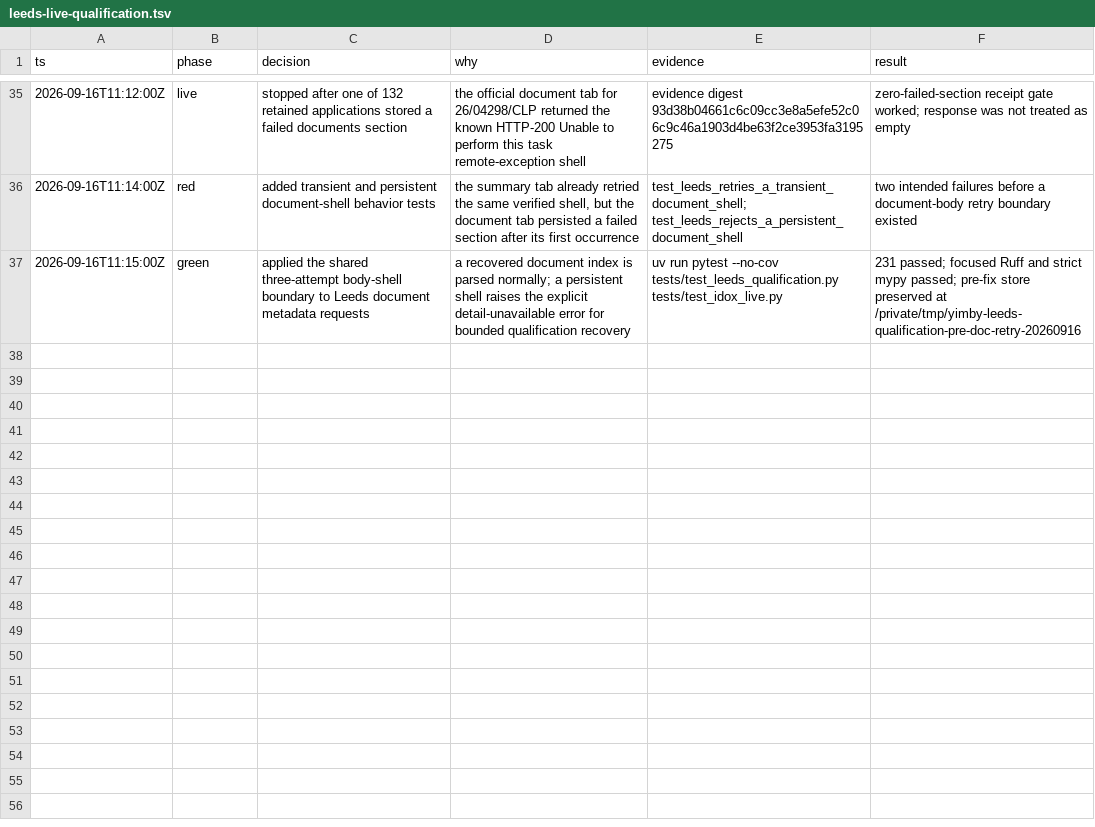
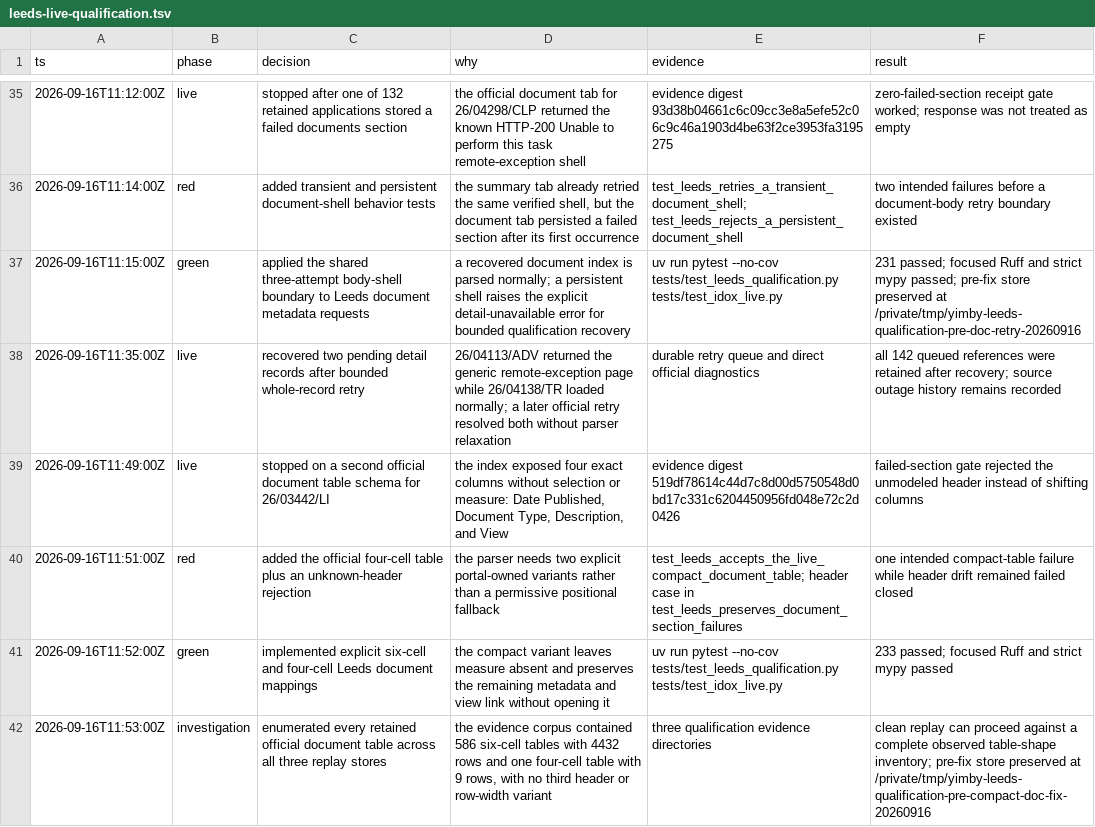
Before and after one commit to kstathou/uk-planning-applications, a TSV file: .audit/leeds-live-qualification.tsv, drawn as a sheet; only a part is shown, gaps mark what is left out.

Commit message:
Audit Leeds compact document recovery

```diff
--- a/.audit/leeds-live-qualification.tsv
+++ b/.audit/leeds-live-qualification.tsv
@@ -37 +37,6 @@ ts	phase	decision	why	evidence	result
 2026-09-16T11:15:00Z	green	applied the shared three-attempt body-shell boundary to Leeds document metadata requests	a recovered document index is parsed normally; a persistent shell raises the explicit detail-unavailable error for bounded qualification recovery	uv run pytest --no-cov tests/test_leeds_qualification.py tests/test_idox_live.py	231 passed; focused Ruff and strict mypy passed; pre-fix store preserved at /private/tmp/yimby-leeds-qualification-pre-doc-retry-20260916
+2026-09-16T11:35:00Z	live	recovered two pending detail records after bounded whole-record retry	26/04113/ADV returned the generic remote-exception page while 26/04138/TR loaded normally; a later official retry resolved both without parser relaxation	durable retry queue and direct official diagnostics	all 142 queued references were retained after recovery; source outage history remains recorded
+2026-09-16T11:49:00Z	live	stopped on a second official document table schema for 26/03442/LI	the index exposed four exact columns without selection or measure: Date Published, Document Type, Description, and View	evidence digest 519df78614c44d7c8d00d5750548d0bd17c331c6204450956fd048e72c2d0426	failed-section gate rejected the unmodeled header instead of shifting columns
+2026-09-16T11:51:00Z	red	added the official four-cell table plus an unknown-header rejection	the parser needs two explicit portal-owned variants rather than a permissive positional fallback	test_leeds_accepts_the_live_compact_document_table; header case in test_leeds_preserves_document_section_failures	one intended compact-table failure while header drift remained failed closed
+2026-09-16T11:52:00Z	green	implemented explicit six-cell and four-cell Leeds document mappings	the compact variant leaves measure absent and preserves the remaining metadata and view link without opening it	uv run pytest --no-cov tests/test_leeds_qualification.py tests/test_idox_live.py	233 passed; focused Ruff and strict mypy passed
+2026-09-16T11:53:00Z	investigation	enumerated every retained official document table across all three replay stores	the evidence corpus contained 586 six-cell tables with 4432 rows and one four-cell table with 9 rows, with no third header or row-width variant	three qualification evidence directories	clean replay can proceed against a complete observed table-shape inventory; pre-fix store preserved at /private/tmp/yimby-leeds-qualification-pre-compact-doc-fix-20260916
```
